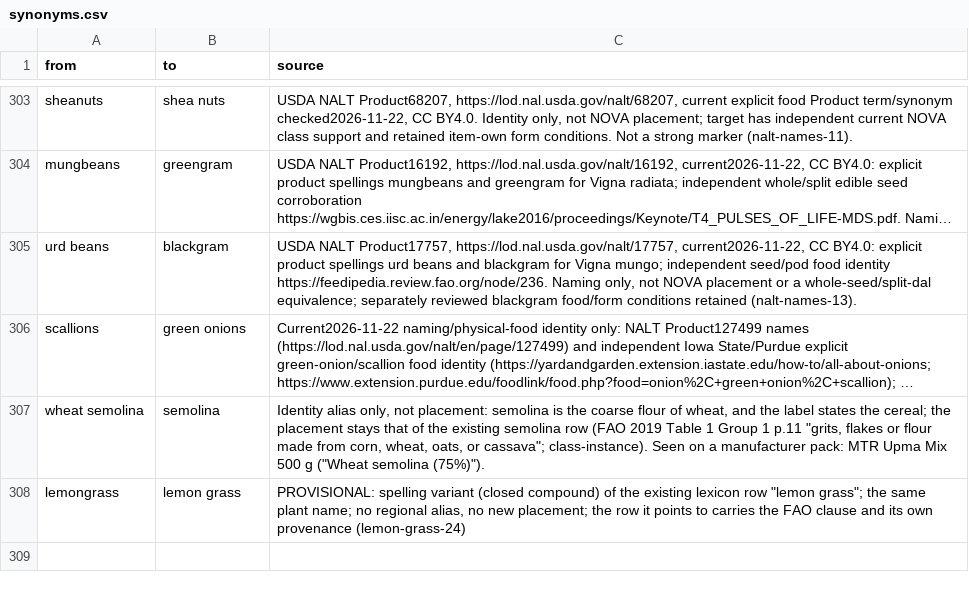
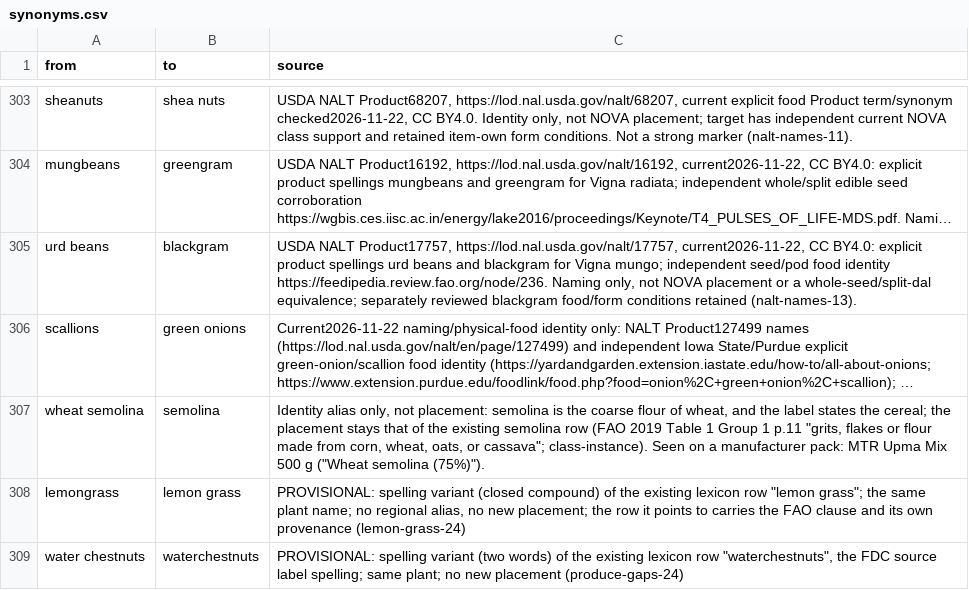
Before and after one commit to saurabh2894/FoodScanner, a CSV file: src/foodscan/resources/synonyms.csv, drawn as a sheet; only a part is shown, gaps mark what is left out; long unchanged cells end in …; the diff names each change by its address in the sheet, - before the commit and + after, or states it on an @@ line.

```diff
--- a/src/foodscan/resources/synonyms.csv
+++ b/src/foodscan/resources/synonyms.csv
+row 309: water chestnuts | waterchestnuts | PROVISIONAL: spelling variant (two words) of the existing lexicon row "waterchestnuts", the FDC source label spelling; same plant; no new placement (produce-gaps-24)
```
Also changed, not shown: src/foodscan/resources/lexicon.csv, 8 other files.
